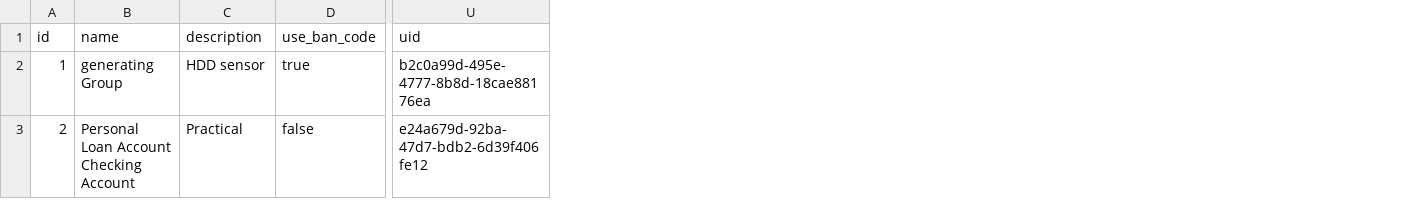
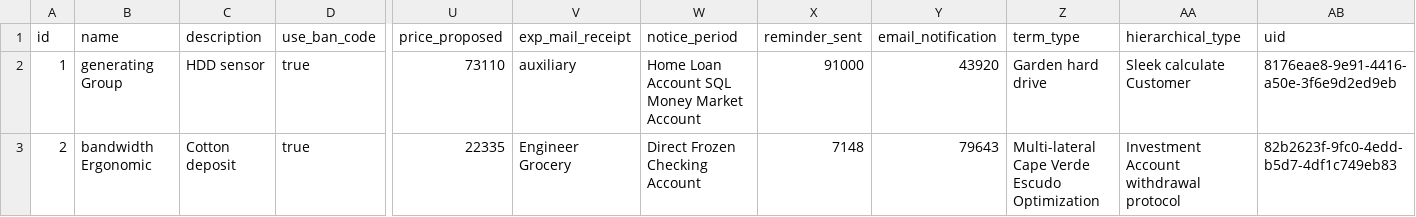
Before and after one commit to erid-rahmad/Eproch, a CSV file: src/main/resources/config/liquibase/fake-data/m_contract.csv, drawn as a sheet; only a part is shown, gaps mark what is left out; addresses are those after the commit; the diff covers the shown part only; the diff names each change by its address in the sheet, - before the commit and + after, or states it on an @@ line.

Commit message:
update contract

```diff
--- a/src/main/resources/config/liquibase/fake-data/m_contract.csv
+++ b/src/main/resources/config/liquibase/fake-data/m_contract.csv
+column U (price_proposed), rows 2-3: 73110 | 22335
+column V (exp_mail_receipt), rows 2-3: auxiliary | Engineer Grocery
+column W (notice_period), rows 2-3: Home Loan Account SQL Money Market Account | Direct Frozen Checking Account
+column X (reminder_sent), rows 2-3: 91000 | 7148
+column Y (email_notification), rows 2-3: 43920 | 79643
+column Z (term_type), rows 2-3: Garden hard drive | Multi-lateral Cape Verde Escudo Optimization
+column AA (hierarchical_type), rows 2-3: Sleek calculate Customer | Investment Account withdrawal protocol
-AB2 (uid): b2c0a99d-495e-4777-8b8d-18cae88176ea
+AB2 (uid): 8176eae8-9e91-4416-a50e-3f6e9d2ed9eb
-B3 (name): Personal Loan Account Checking Account
+B3 (name): bandwidth Ergonomic
-C3 (description): Practical
+C3 (description): Cotton deposit
-D3 (use_ban_code): false
+D3 (use_ban_code): true
-AB3 (uid): e24a679d-92ba-47d7-bdb2-6d39f406fe12
+AB3 (uid): 82b2623f-9fc0-4edd-b5d7-4df1c749eb83
```
Also changed, not shown: 155 edited cells elsewhere in this file, 12 other files.
